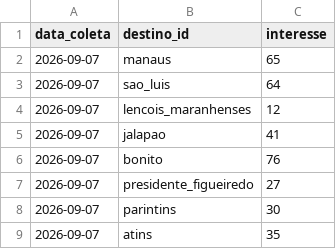
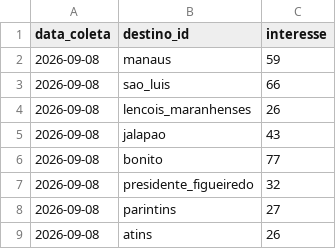
Before and after one commit to LIEZIOABR/pulse-amazonia, a CSV file: coleta-concorrentes-nacionais.csv, drawn as a sheet.

```diff
--- a/coleta-concorrentes-nacionais.csv
+++ b/coleta-concorrentes-nacionais.csv
@@ -1,9 +1,9 @@
 data_coleta,destino_id,interesse
-2026-09-07,manaus,65
-2026-09-07,sao_luis,64
-2026-09-07,lencois_maranhenses,12
-2026-09-07,jalapao,41
-2026-09-07,bonito,76
-2026-09-07,presidente_figueiredo,27
-2026-09-07,parintins,30
-2026-09-07,atins,35
+2026-09-08,manaus,59
+2026-09-08,sao_luis,66
+2026-09-08,lencois_maranhenses,26
+2026-09-08,jalapao,43
+2026-09-08,bonito,77
+2026-09-08,presidente_figueiredo,32
+2026-09-08,parintins,27
+2026-09-08,atins,26
```
Also changed, not shown: coleta-trends-para.csv.
